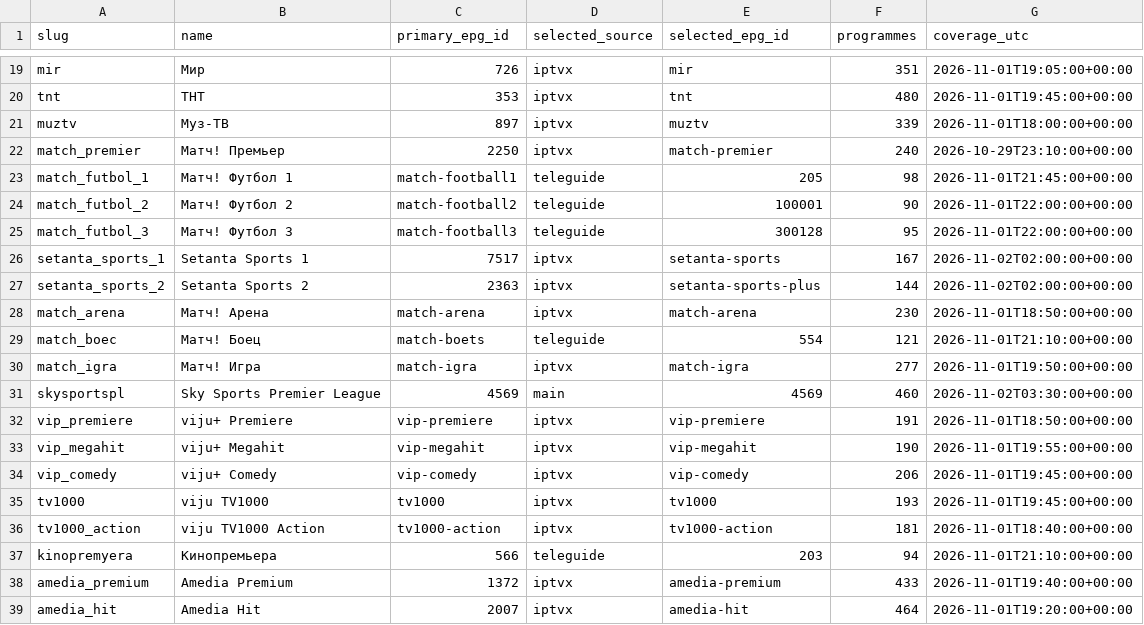
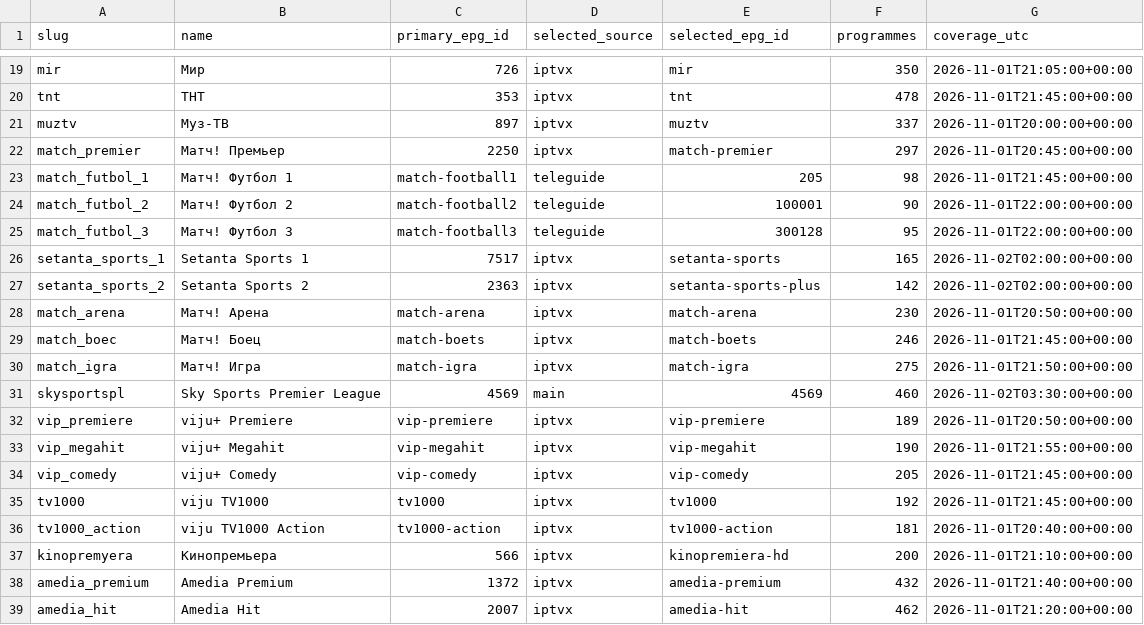
Before and after one commit to Commodo163/sys-cache-7c91, a TSV file: data/tvbox_epg_report.tsv, drawn as a sheet; only a part is shown, gaps mark what is left out; the diff covers the shown part only; the diff names each change by its address in the sheet, - before the commit and + after, or states it on an @@ line.

```diff
--- a/data/tvbox_epg_report.tsv
+++ b/data/tvbox_epg_report.tsv
-F19 (programmes): 351
+F19 (programmes): 350
-G19 (coverage_utc): 2026-11-01T19:05:00+00:00
+G19 (coverage_utc): 2026-11-01T21:05:00+00:00
-F20 (programmes): 480
+F20 (programmes): 478
-G20 (coverage_utc): 2026-11-01T19:45:00+00:00
+G20 (coverage_utc): 2026-11-01T21:45:00+00:00
-F21 (programmes): 339
+F21 (programmes): 337
-G21 (coverage_utc): 2026-11-01T18:00:00+00:00
+G21 (coverage_utc): 2026-11-01T20:00:00+00:00
-F22 (programmes): 240
+F22 (programmes): 297
-G22 (coverage_utc): 2026-10-29T23:10:00+00:00
+G22 (coverage_utc): 2026-11-01T20:45:00+00:00
-F26 (programmes): 167
+F26 (programmes): 165
-F27 (programmes): 144
+F27 (programmes): 142
-G28 (coverage_utc): 2026-11-01T18:50:00+00:00
+G28 (coverage_utc): 2026-11-01T20:50:00+00:00
-D29 (selected_source): teleguide
+D29 (selected_source): iptvx
-E29 (selected_epg_id): 554
+E29 (selected_epg_id): match-boets
-F29 (programmes): 121
+F29 (programmes): 246
-G29 (coverage_utc): 2026-11-01T21:10:00+00:00
+G29 (coverage_utc): 2026-11-01T21:45:00+00:00
-F30 (programmes): 277
+F30 (programmes): 275
-G30 (coverage_utc): 2026-11-01T19:50:00+00:00
+G30 (coverage_utc): 2026-11-01T21:50:00+00:00
-F32 (programmes): 191
+F32 (programmes): 189
-G32 (coverage_utc): 2026-11-01T18:50:00+00:00
+G32 (coverage_utc): 2026-11-01T20:50:00+00:00
-G33 (coverage_utc): 2026-11-01T19:55:00+00:00
+G33 (coverage_utc): 2026-11-01T21:55:00+00:00
-F34 (programmes): 206
+F34 (programmes): 205
-G34:G35 (coverage_utc): 2026-11-01T19:45:00+00:00
+G34:G35 (coverage_utc): 2026-11-01T21:45:00+00:00
-F35 (programmes): 193
+F35 (programmes): 192
-G36 (coverage_utc): 2026-11-01T18:40:00+00:00
+G36 (coverage_utc): 2026-11-01T20:40:00+00:00
-D37 (selected_source): teleguide
+D37 (selected_source): iptvx
-E37 (selected_epg_id): 203
+E37 (selected_epg_id): kinopremiera-hd
-F37 (programmes): 94
+F37 (programmes): 200
-F38 (programmes): 433
+F38 (programmes): 432
-G38 (coverage_utc): 2026-11-01T19:40:00+00:00
+G38 (coverage_utc): 2026-11-01T21:40:00+00:00
-F39 (programmes): 464
+F39 (programmes): 462
-G39 (coverage_utc): 2026-11-01T19:20:00+00:00
+G39 (coverage_utc): 2026-11-01T21:20:00+00:00
```
Also changed, not shown: 154 edited cells elsewhere in this file, 3 other files.
